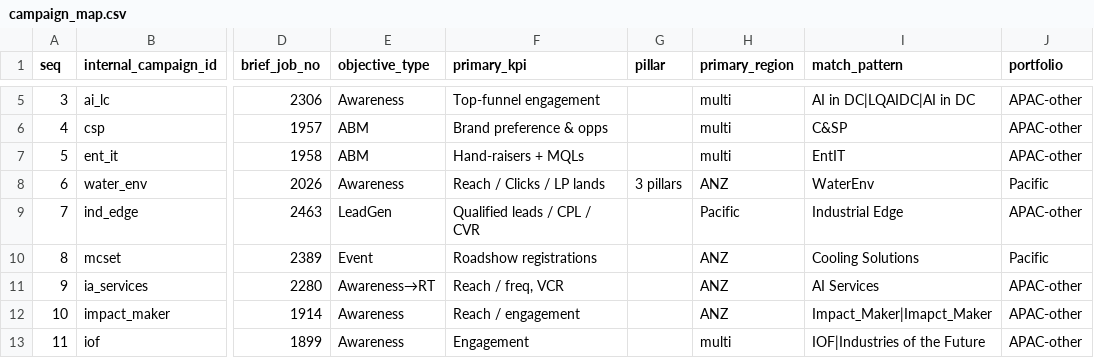
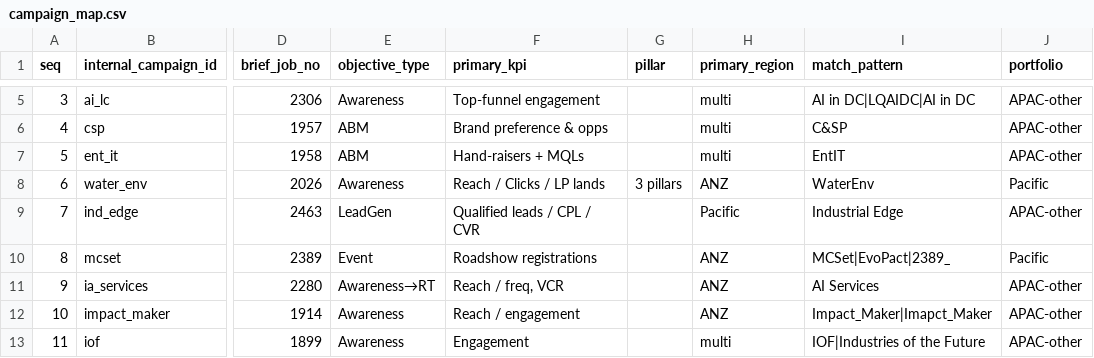
Before and after one commit to ianfernandez581/bidbrain-analytics, a CSV file: clients/client_schneider/data/campaign_map.csv, drawn as a sheet; only a part is shown, gaps mark what is left out; the diff names each change by its address in the sheet, - before the commit and + after, or states it on an @@ line.

Commit message:
Schneider: add MCSeT + EvoPacT (brief 2389) to the campaign dropdown
Client request. Paid-only awareness, ANZ. Enabled by the documented two-line change
(CS_PROGRAMS + 20_pm_delivery's WHERE program IN) PLUS the match_pattern fix its seed row
had been waiting on.

The pattern was 'Cooling Solutions', which matched NONE of the real SE_MCSet_* names and
instead claimed two brief-1130 campaigns from Aug-Sep 2025 - a finished, unrelated Cooling
Solutions event (A\,558 across LinkedIn + DV360). Dropping that token is the 'scope
decision' the old note called for: folding a year-old brief into a 2026 launch would have
inflated it ~9x and stretched its date axis across a year. Now 'MCSet|EvoPact|2389_',
SIMULATED against stg_ad_delivery before the change - it moved exactly 5 campaigns
(3 gained, the 2 stale 1130 released) and stole nothing from any other program.

Verified live: 77,248 imps / A\.49 across LinkedIn (AU+NZ, from 08-06) and TTD
(ANZ-wide, from 08-05), reconciling to stg_ad_delivery with ZERO delta. tabs=['paid'],
markets AU+NZ, flight_source='observed' (A\ is seeded but with no dates), Scorecard
renders 'awareness - targets pending' - the no-imp-target path, which this is the first
program to exercise.

NOT included: the Google Ads search lines (2389_SE_MCSeT EvoPacT Brand/NonBrand). Schneider
has no Google Ads channel at all (04_stg_ad_delivery unions DV360+TTD+LinkedIn), and both
campaigns are absent from raw_snowflake.google_ads_apac even though their AAG account
(2494240566) is mirrored there. See the README/AGENTS notes.

```diff
--- a/clients/client_schneider/data/campaign_map.csv
+++ b/clients/client_schneider/data/campaign_map.csv
-I10 (match_pattern): Cooling Solutions
+I10 (match_pattern): MCSet|EvoPact|2389_
```
Also changed, not shown: 4 other files.
